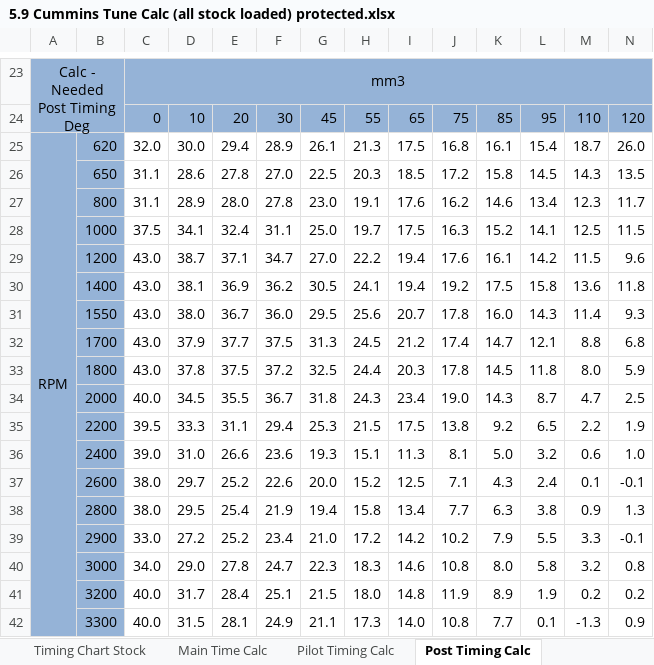
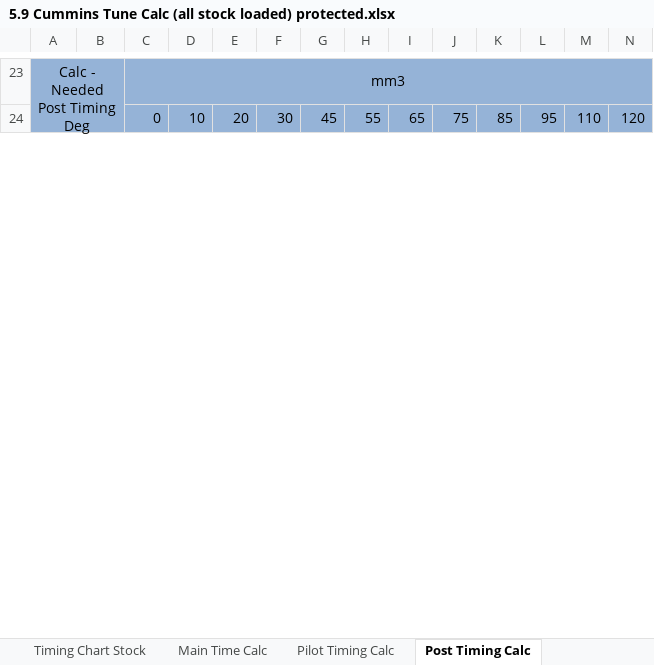
Before and after one commit to akudlacek/cummins_tuning_calc, an Excel workbook: 5.9 Cummins Tune Calc (all stock loaded) protected.xlsx, sheet Post Timing Calc, drawn as a sheet; only a part is shown, gaps mark what is left out; values as stored, in another font and other column widths than the file's, no borders; conditional formats not drawn; removed rows and columns are numbered as before the commit, all else as after; rows hold the shown columns only; the diff covers the shown part only; the diff names each change by its address in the sheet, - before the commit and + after, or states it on an @@ line.

```diff
--- a/5.9 Cummins Tune Calc (all stock loaded) protected.xlsx (sheet Post Timing Calc)
+++ b/5.9 Cummins Tune Calc (all stock loaded) protected.xlsx (sheet Post Timing Calc)
-row 25: RPM | 620 | 32.0 | 30.0 | 29.4 | 28.9 | 26.1 | 21.3 | 17.5 | 16.8 | 16.1 | 15.4 | 18.7 | 26.0
-row 26:  | 650 | 31.1 | 28.6 | 27.8 | 27.0 | 22.5 | 20.3 | 18.5 | 17.2 | 15.8 | 14.5 | 14.3 | 13.5
-row 27:  | 800 | 31.1 | 28.9 | 28.0 | 27.8 | 23.0 | 19.1 | 17.6 | 16.2 | 14.6 | 13.4 | 12.3 | 11.7
-row 28:  | 1000 | 37.5 | 34.1 | 32.4 | 31.1 | 25.0 | 19.7 | 17.5 | 16.3 | 15.2 | 14.1 | 12.5 | 11.5
-row 29:  | 1200 | 43.0 | 38.7 | 37.1 | 34.7 | 27.0 | 22.2 | 19.4 | 17.6 | 16.1 | 14.2 | 11.5 | 9.6
-row 30:  | 1400 | 43.0 | 38.1 | 36.9 | 36.2 | 30.5 | 24.1 | 19.4 | 19.2 | 17.5 | 15.8 | 13.6 | 11.8
-row 31:  | 1550 | 43.0 | 38.0 | 36.7 | 36.0 | 29.5 | 25.6 | 20.7 | 17.8 | 16.0 | 14.3 | 11.4 | 9.3
-row 32:  | 1700 | 43.0 | 37.9 | 37.7 | 37.5 | 31.3 | 24.5 | 21.2 | 17.4 | 14.7 | 12.1 | 8.8 | 6.8
-row 33:  | 1800 | 43.0 | 37.8 | 37.5 | 37.2 | 32.5 | 24.4 | 20.3 | 17.8 | 14.5 | 11.8 | 8.0 | 5.9
-row 34:  | 2000 | 40.0 | 34.5 | 35.5 | 36.7 | 31.8 | 24.3 | 23.4 | 19.0 | 14.3 | 8.7 | 4.7 | 2.5
-row 35:  | 2200 | 39.5 | 33.3 | 31.1 | 29.4 | 25.3 | 21.5 | 17.5 | 13.8 | 9.2 | 6.5 | 2.2 | 1.9
-row 36:  | 2400 | 39.0 | 31.0 | 26.6 | 23.6 | 19.3 | 15.1 | 11.3 | 8.1 | 5.0 | 3.2 | 0.6 | 1.0
-row 37:  | 2600 | 38.0 | 29.7 | 25.2 | 22.6 | 20.0 | 15.2 | 12.5 | 7.1 | 4.3 | 2.4 | 0.1 | -0.1
-row 38:  | 2800 | 38.0 | 29.5 | 25.4 | 21.9 | 19.4 | 15.8 | 13.4 | 7.7 | 6.3 | 3.8 | 0.9 | 1.3
-row 39:  | 2900 | 33.0 | 27.2 | 25.2 | 23.4 | 21.0 | 17.2 | 14.2 | 10.2 | 7.9 | 5.5 | 3.3 | -0.1
-row 40:  | 3000 | 34.0 | 29.0 | 27.8 | 24.7 | 22.3 | 18.3 | 14.6 | 10.8 | 8.0 | 5.8 | 3.2 | 0.8
-row 41:  | 3200 | 40.0 | 31.7 | 28.4 | 25.1 | 21.5 | 18.0 | 14.8 | 11.9 | 8.9 | 1.9 | 0.2 | 0.2
-row 42:  | 3300 | 40.0 | 31.5 | 28.1 | 24.9 | 21.1 | 17.3 | 14.0 | 10.8 | 7.7 | 0.1 | -1.3 | 0.9
```
Also changed, not shown: 19 added rows and 1 removed row elsewhere in this sheet, sheet Main Time Calc, sheet Main Timing, sheet End of Pilot Deg Calc, sheet End of Post Deg Calc, sheet Pilot to Main Calc, sheet Fuel Pressure, 12 more sheets, other sheet tabs, formulas that keep their value, charts or pictures.
